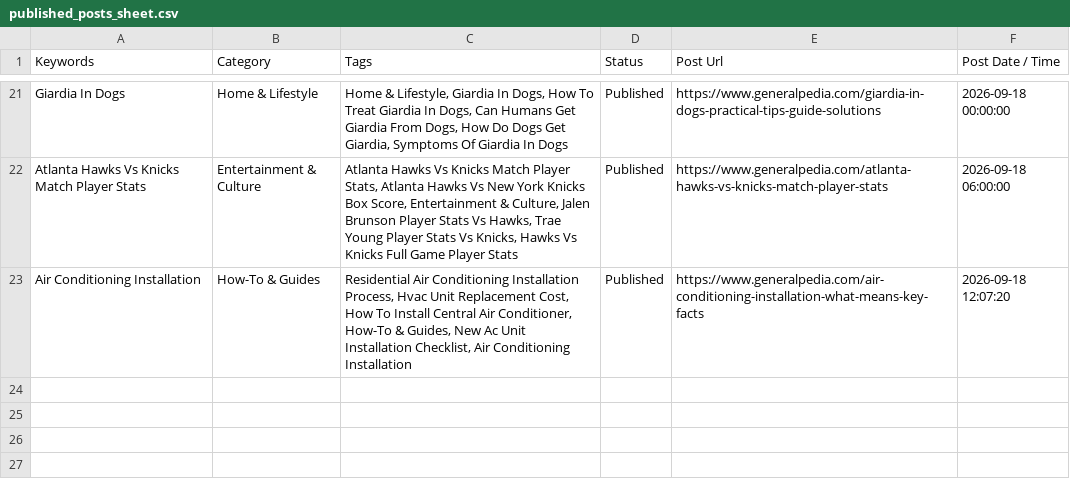
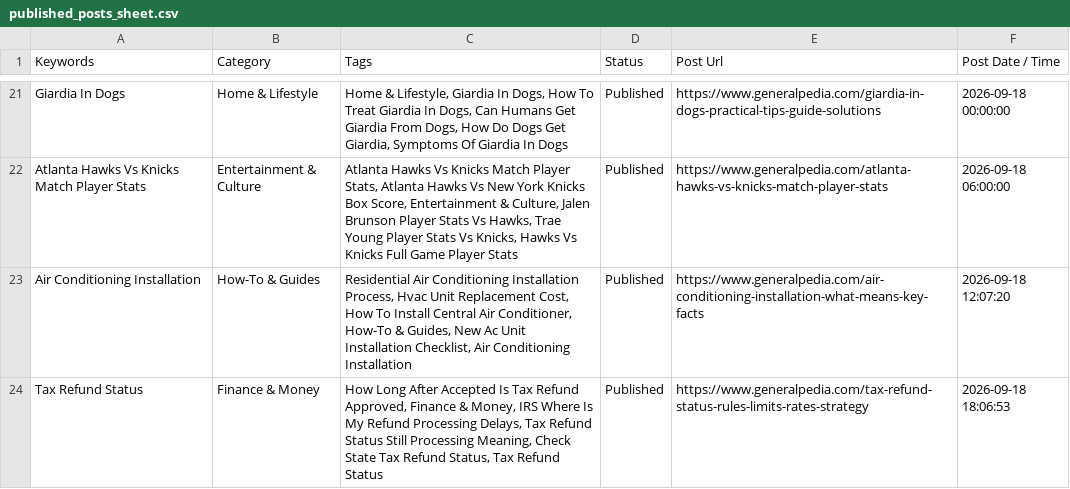
Before and after one commit to julianebaierr-gif/GeneralPedia, a CSV file: data/published_posts_sheet.csv, drawn as a sheet; only a part is shown, gaps mark what is left out; the diff names each change by its address in the sheet, - before the commit and + after, or states it on an @@ line.

```diff
--- a/data/published_posts_sheet.csv
+++ b/data/published_posts_sheet.csv
+row 24: Tax Refund Status | Finance & Money | How Long After Accepted Is Tax Refund Approved, Finance & Money, IRS Where Is My Refund Processing Delays, Tax Refund Status Still Processing Meaning, Check State Tax Refund Status, Tax Refund Status | Published | https://www.generalpedia.com/tax-refund-status-rules-limits-rates-strategy | 2026-09-18 18:06:53
```
Also changed, not shown: 48 other files.
